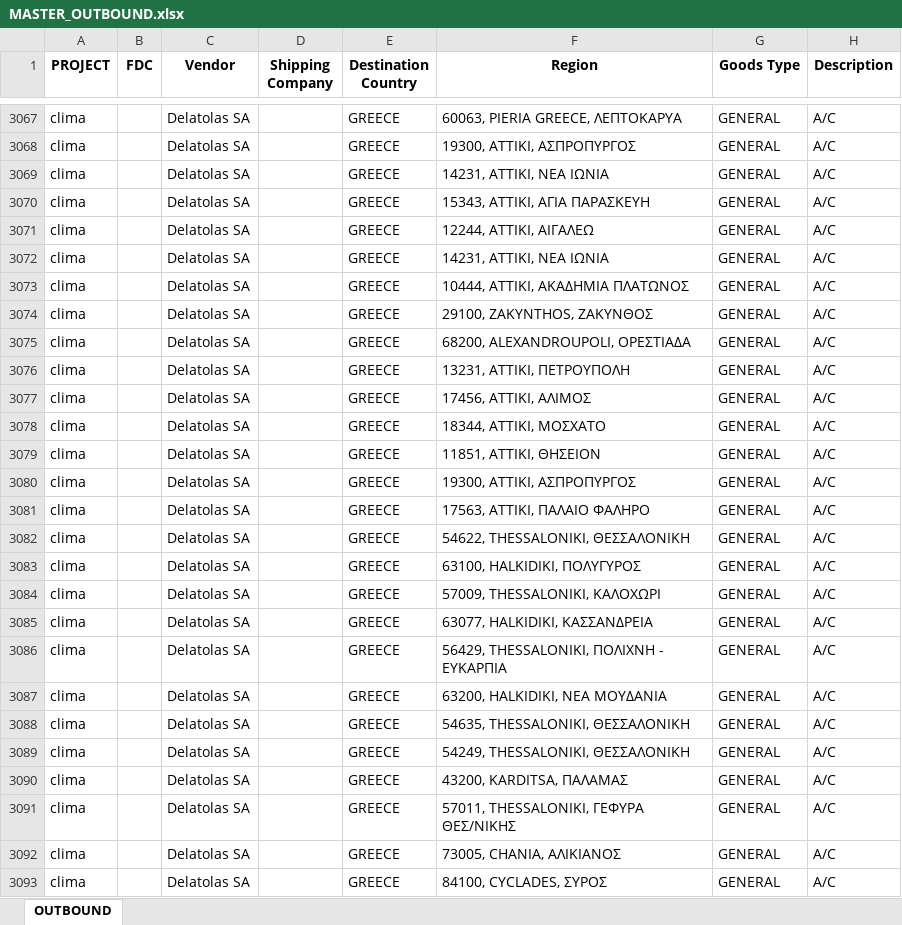
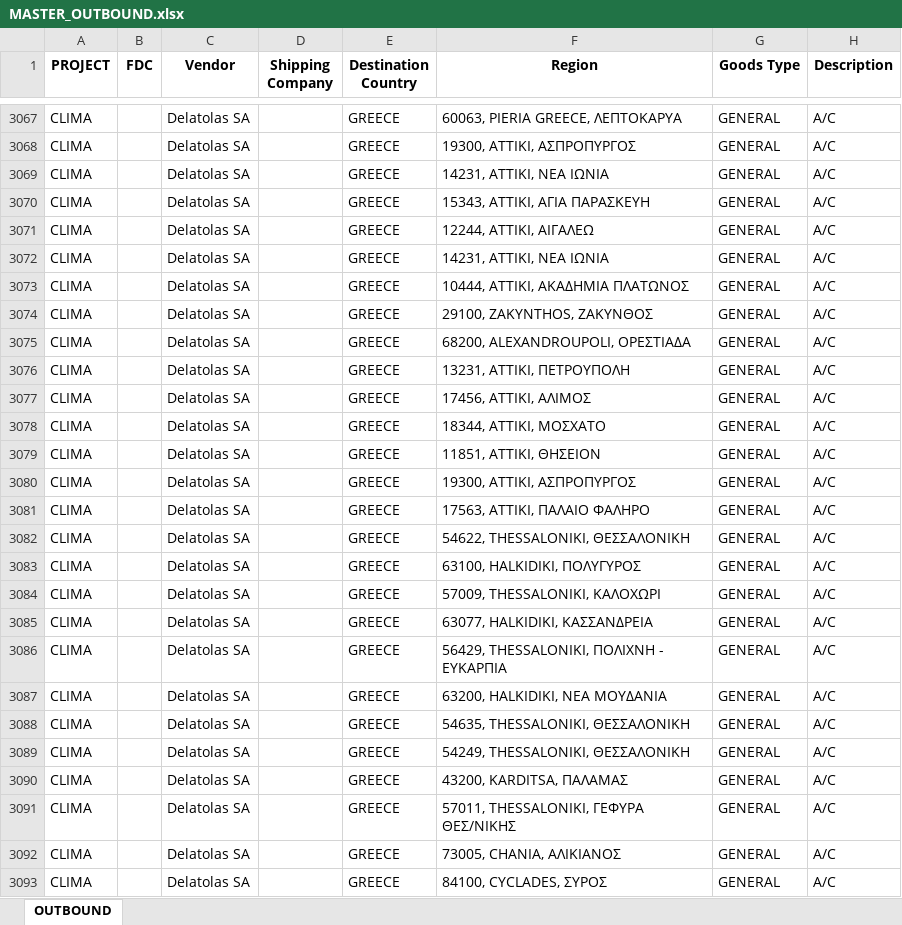
Before and after one commit to FoStavR/dashB_customUI_, an Excel workbook: Data/MASTER_OUTBOUND.xlsx, sheet OUTBOUND, drawn as a sheet; only a part is shown, gaps mark what is left out; values as stored, in another font and other column widths than the file's, no borders; the diff covers the shown part only; the diff names each change by its address in the sheet, - before the commit and + after, or states it on an @@ line.

```diff
--- a/Data/MASTER_OUTBOUND.xlsx (sheet OUTBOUND)
+++ b/Data/MASTER_OUTBOUND.xlsx (sheet OUTBOUND)
-A3067:A3093 (PROJECT): clima
+A3067:A3093 (PROJECT): CLIMA
```
Also changed, not shown: 1546 edited cells elsewhere in this sheet.
